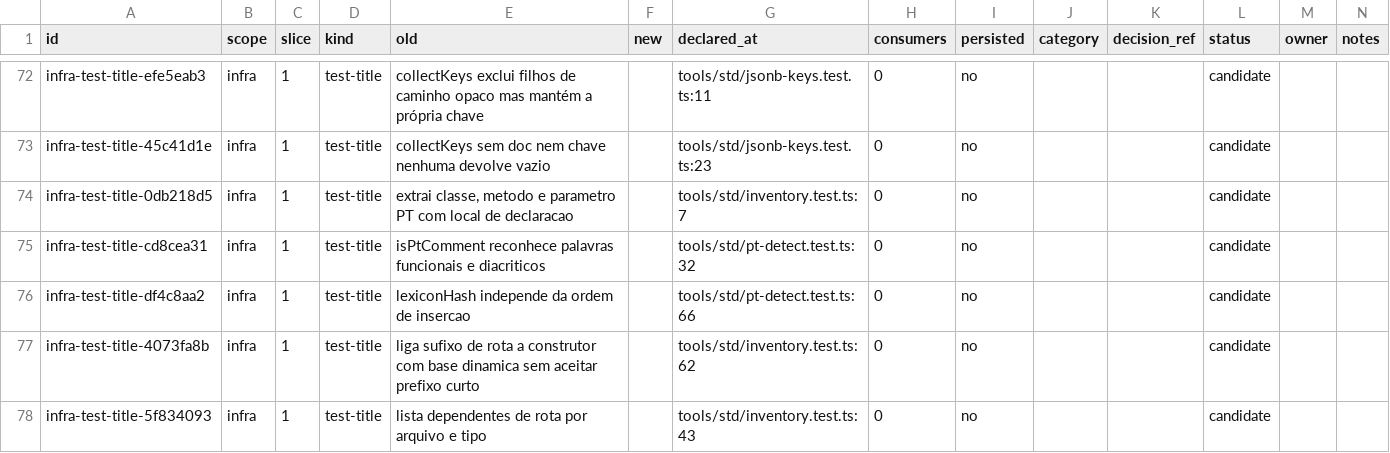
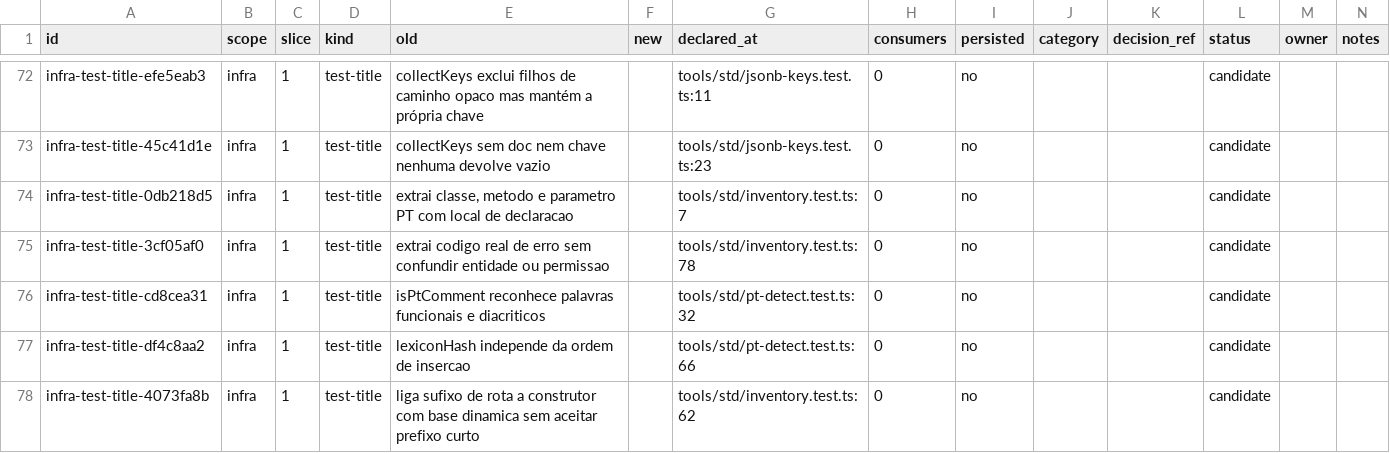
Before and after one commit to andersl06/usepipe, a CSV file: .planning/phases/01-padronizar-linguagem-t-cnica-navega-o-e-renderiza-o/std/map/infra.csv, drawn as a sheet; only a part is shown, gaps mark what is left out; the shorter side is filled out with more unchanged rows.

```diff
--- a/.planning/phases/01-padronizar-linguagem-t-cnica-navega-o-e-renderiza-o/std/map/infra.csv
+++ b/.planning/phases/01-padronizar-linguagem-t-cnica-navega-o-e-renderiza-o/std/map/infra.csv
@@ -74,2 +74,3 @@ infra-test-title-45c41d1e,infra,1,test-title,collectKeys sem doc nem chave nenhu
 infra-test-title-0db218d5,infra,1,test-title,"extrai classe, metodo e parametro PT com local de declaracao",,tools/std/inventory.test.ts:7,0,no,,,candidate,,
+infra-test-title-3cf05af0,infra,1,test-title,extrai codigo real de erro sem confundir entidade ou permissao,,tools/std/inventory.test.ts:78,0,no,,,candidate,,
 infra-test-title-cd8cea31,infra,1,test-title,isPtComment reconhece palavras funcionais e diacriticos,,tools/std/pt-detect.test.ts:32,0,no,,,candidate,,
```
Also changed, not shown: .planning/phases/01-padronizar-linguagem-t-cnica-navega-o-e-renderiza-o/std/map/crm.csv, .planning/phases/01-padronizar-linguagem-t-cnica-navega-o-e-renderiza-o/std/map/css.csv, 15 other files.
